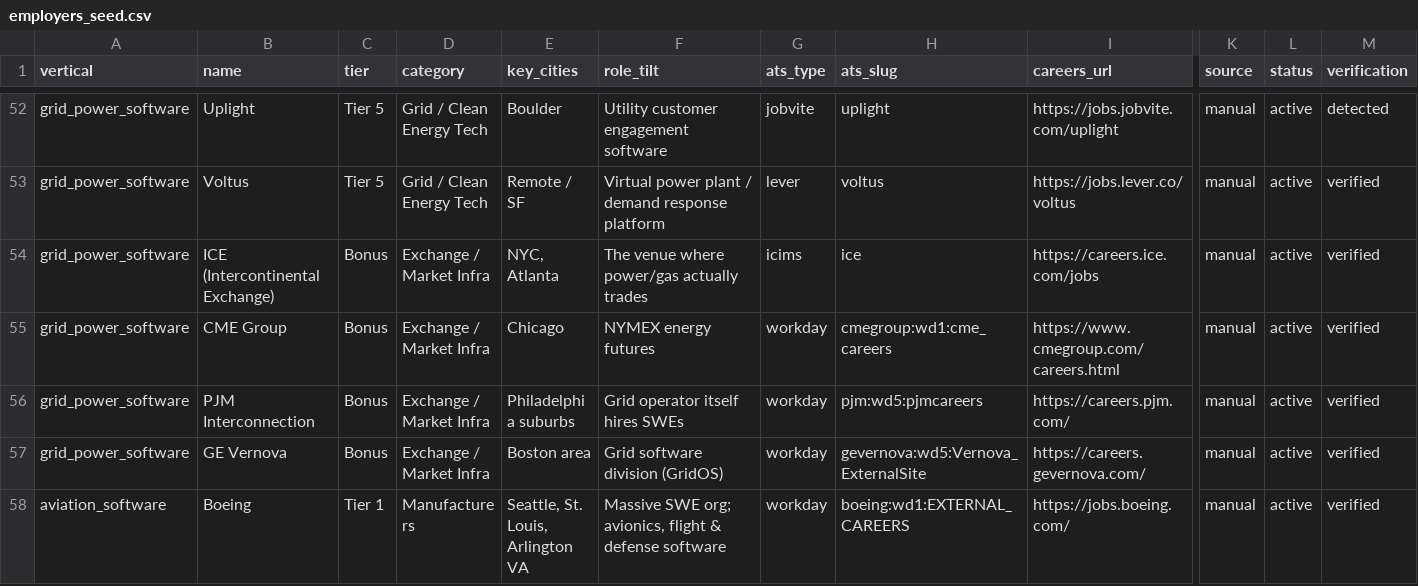
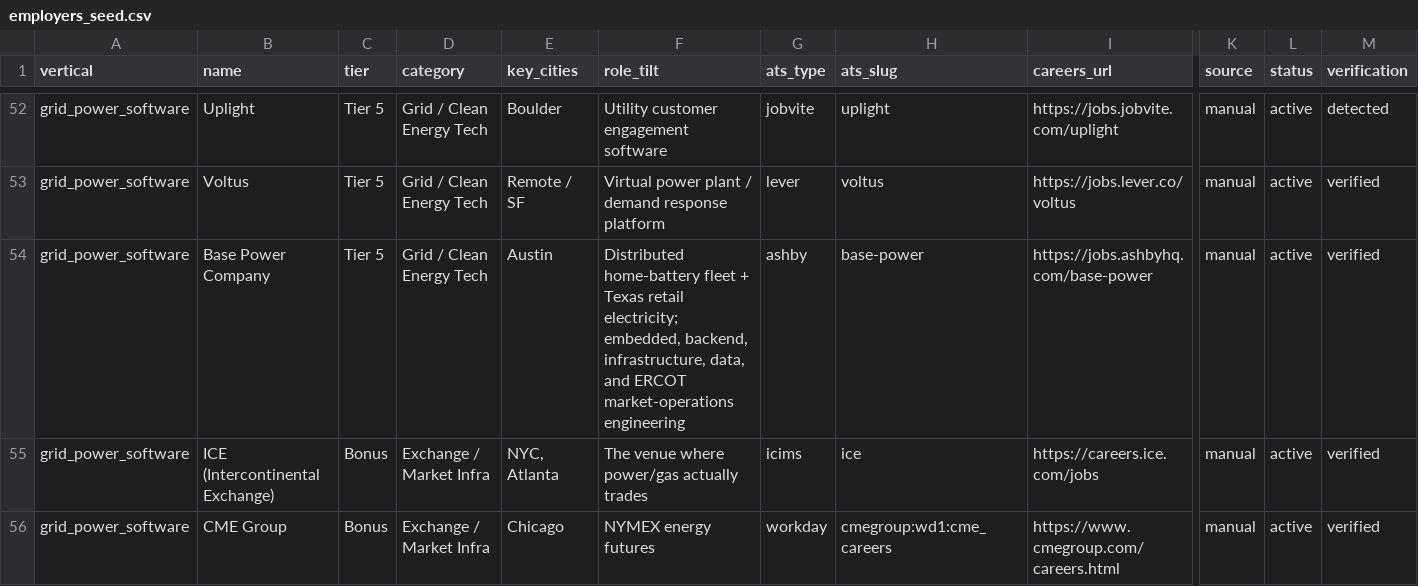
Before and after one commit to haydenham/vertical-job-digest, a CSV file: data/seed/employers_seed.csv, drawn as a sheet; only a part is shown, gaps mark what is left out; the shorter side is filled out with more unchanged rows; rows hold the shown columns only; the diff names each change by its address in the sheet, - before the commit and + after, or states it on an @@ line.

Commit message:
base power

```diff
--- a/data/seed/employers_seed.csv
+++ b/data/seed/employers_seed.csv
+row 54: grid_power_software | Base Power Company | Tier 5 | Grid / Clean Energy Tech | Austin | Distributed home-battery fleet + Texas retail electricity; embedded, backend, infrastructure, data, and ERCOT market-operations engineering | ashby | base-power | https://jobs.ashbyhq.com/base-power | manual | active | verified
```
Also changed, not shown: 2 other files.
